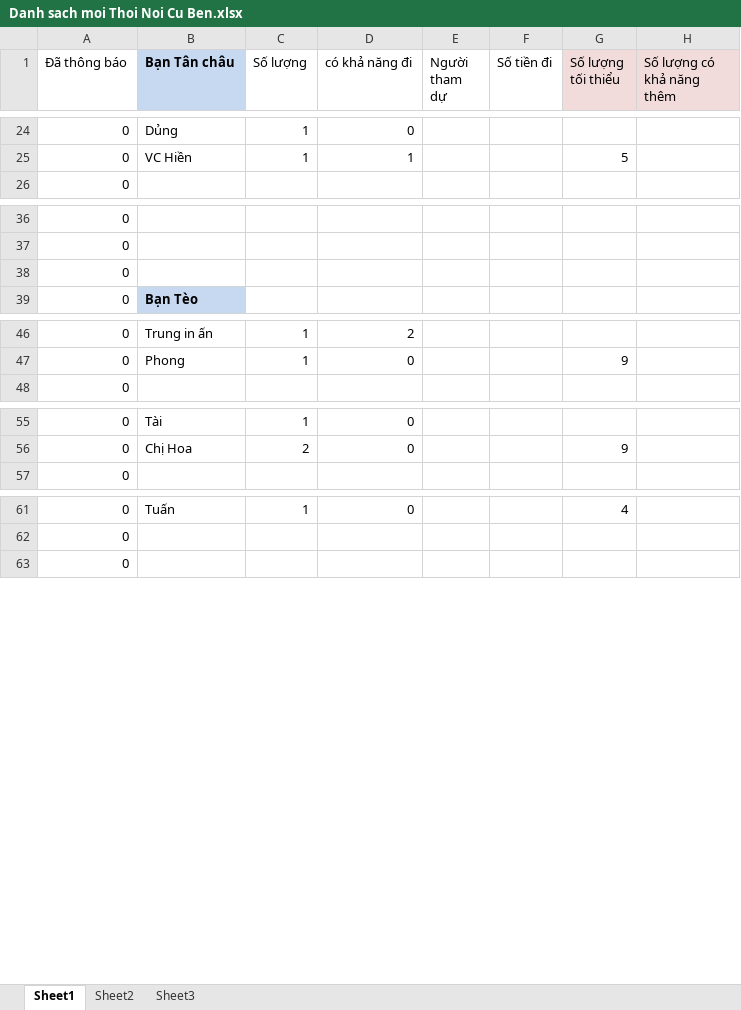
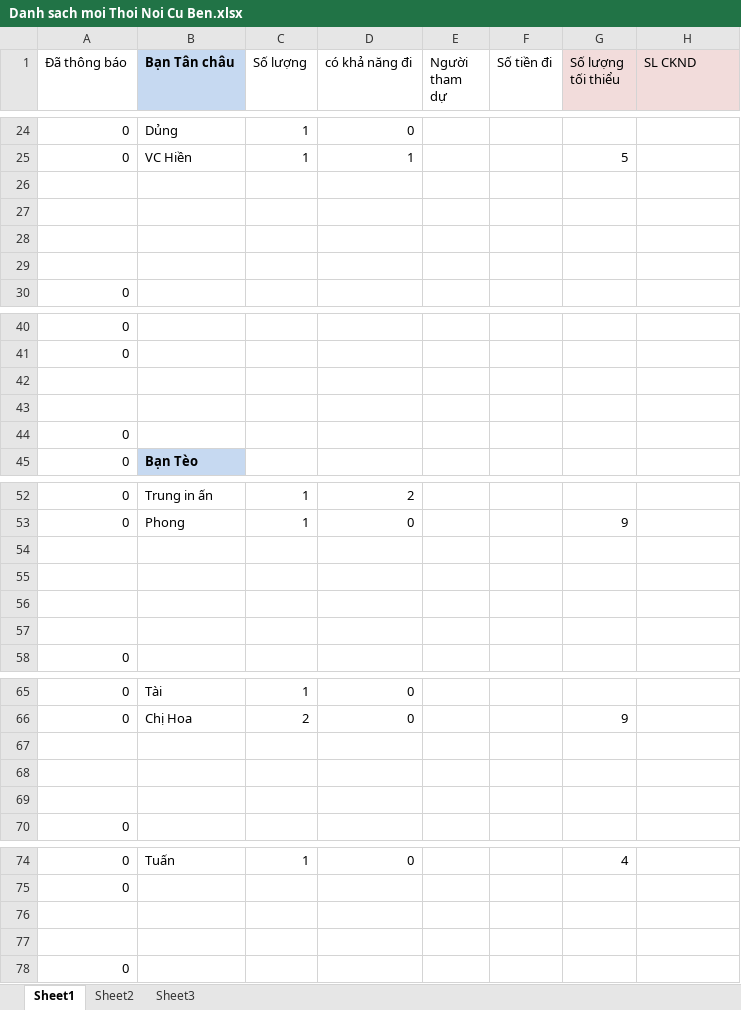
Before and after one commit to abdojobs/accounting-tamtruong, an Excel workbook: branches/Danh sach moi Thoi Noi Cu Ben.xlsx, sheet Sheet1, drawn as a sheet; only a part is shown, gaps mark what is left out; values as stored, in another font and other column widths than the file's, no borders; the diff covers the shown part only; the diff names each change by its address in the sheet, - before the commit and + after, or states it on an @@ line.

```diff
--- a/branches/Danh sach moi Thoi Noi Cu Ben.xlsx (sheet Sheet1)
+++ b/branches/Danh sach moi Thoi Noi Cu Ben.xlsx (sheet Sheet1)
-H1: Số lượng có khả năng thêm
+H1: SL CKND
+row 26: (empty)
+row 27: (empty)
+row 28: (empty)
+row 29: (empty)
+row 42: (empty)
+row 43: (empty)
+row 54: (empty)
+row 55: (empty)
+row 56: (empty)
+row 57: (empty)
+row 67: (empty)
+row 68: (empty)
+row 69: (empty)
+row 76: (empty)
+row 77: (empty)
```
Also changed, not shown: 4 added rows elsewhere in this sheet, formulas that keep their value, 7 other files.
